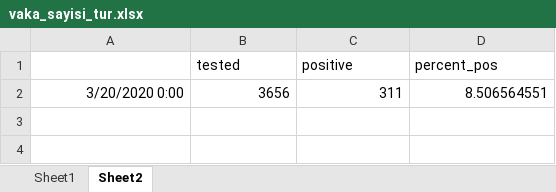
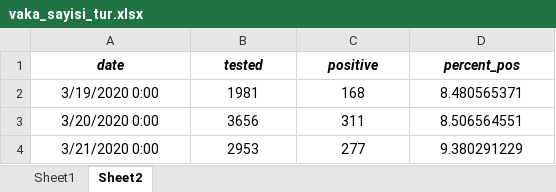
Before and after one commit to korur/shiny-server, an Excel workbook: Korona/data/vaka_sayisi_tur.xlsx, sheet Sheet2, drawn as a sheet; values as stored, in another font and other column widths than the file's, no borders; addresses are those after the commit; the diff names each change by its address in the sheet, - before the commit and + after, or states it on an @@ line.

Commit message:
data 22.March

```diff
--- a/Korona/data/vaka_sayisi_tur.xlsx (sheet Sheet2)
+++ b/Korona/data/vaka_sayisi_tur.xlsx (sheet Sheet2)
-A1: (empty)
+A1: date
@@ B1:D1 bold: off → on, italic: off → on, alignment: left → center @@
+row 2: 3/19/2020 0:00 | 1981 | 168 | 8.480565371
-A3:D3 alignment: right
+A3:D3 alignment: center
+row 4: 3/21/2020 0:00 | 2953 | 277 | 9.380291229
```
Also changed, not shown: sheet Sheet1, formulas that keep their value.
